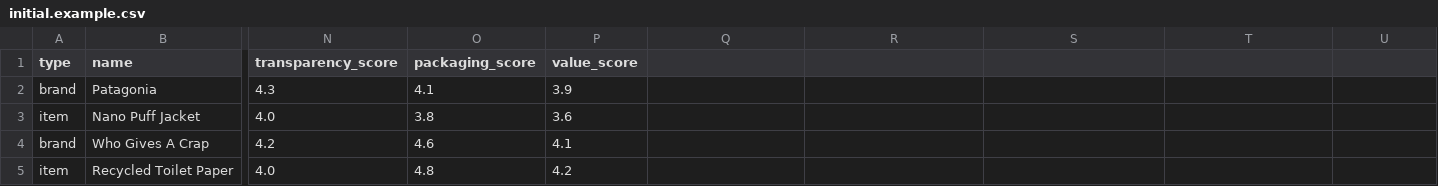
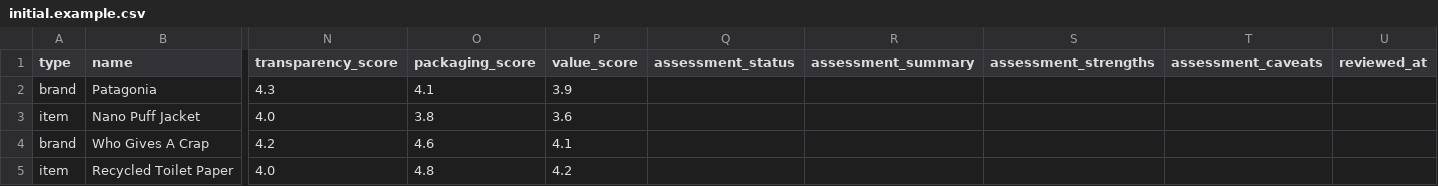
Before and after one commit to ThaneHenry/getqualitystuff, a CSV file: data/initial.example.csv, drawn as a sheet; only a part is shown, gaps mark what is left out; the diff names each change by its address in the sheet, - before the commit and + after, or states it on an @@ line.

```diff
--- a/data/initial.example.csv
+++ b/data/initial.example.csv
-Q1: (empty)
+Q1: assessment_status
-R1: (empty)
+R1: assessment_summary
-S1: (empty)
+S1: assessment_strengths
-T1: (empty)
+T1: assessment_caveats
-U1: (empty)
+U1: reviewed_at
```
Also changed, not shown: 35 other files.
